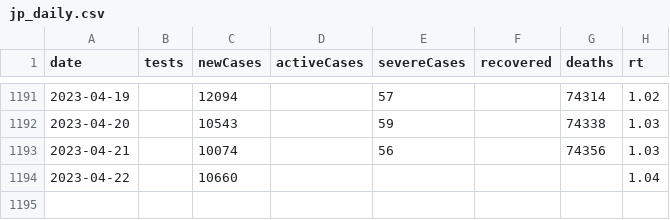
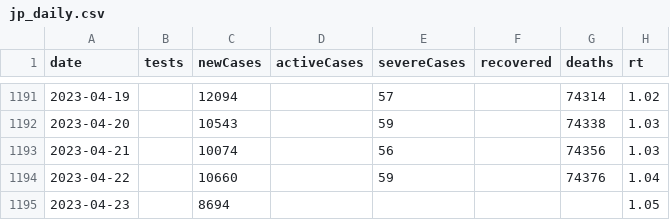
Before and after one commit to kj-9/dbt_covid19jp, a CSV file: dist/jp_daily.csv, drawn as a sheet; only a part is shown, gaps mark what is left out.

```diff
--- a/dist/jp_daily.csv
+++ b/dist/jp_daily.csv
@@ -1193,2 +1193,3 @@ date,tests,newCases,activeCases,severeCases,recovered,deaths,rt
 2023-04-21,,10074,,56,,74356,1.03
-2023-04-22,,10660,,,,,1.04
+2023-04-22,,10660,,59,,74376,1.04
+2023-04-23,,8694,,,,,1.05
```
Also changed, not shown: 3 other files.
